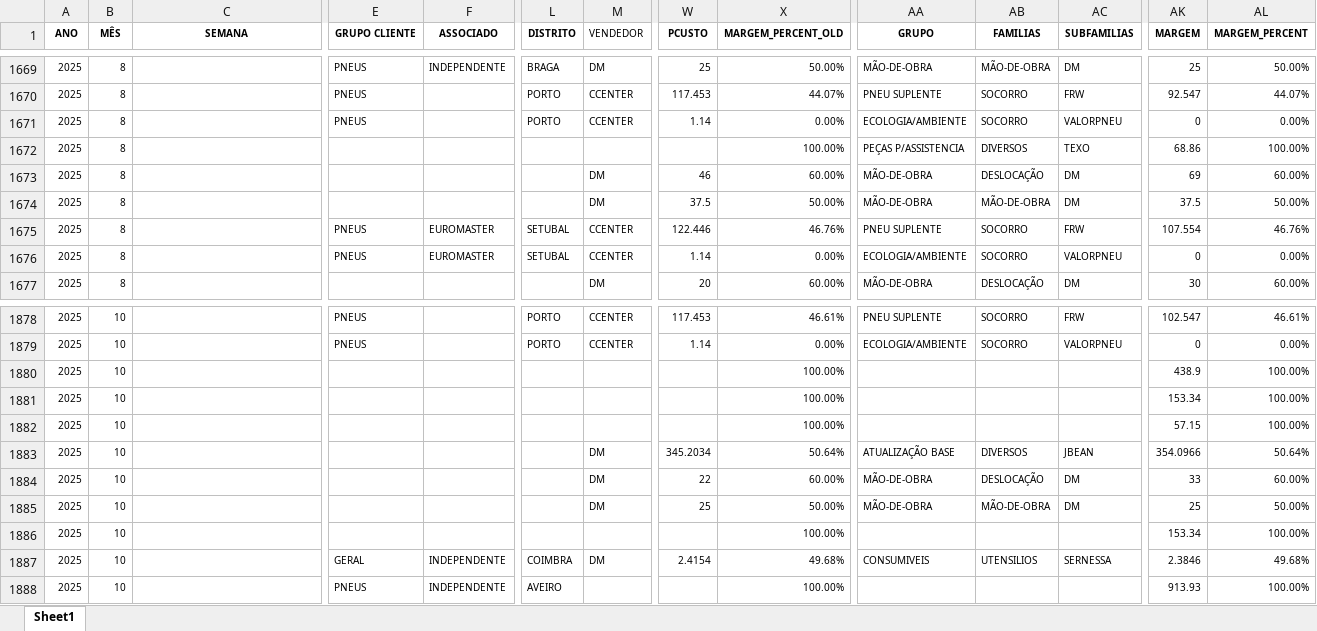
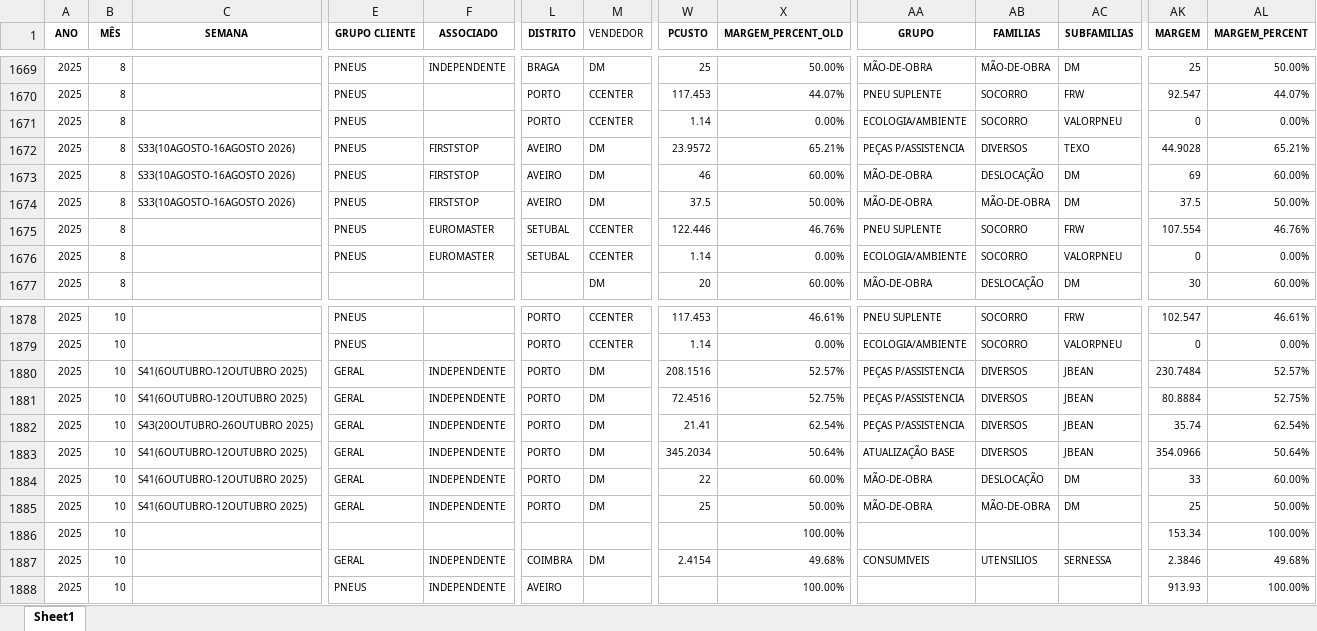
Before and after one commit to PedroM1976/DashboardDM, an Excel workbook: Vendas_preenchido_062026.xlsx, sheet Sheet1, drawn as a sheet; only a part is shown, gaps mark what is left out; values as stored, in another font and other column widths than the file's, no borders; the diff covers the shown part only; the diff names each change by its address in the sheet, - before the commit and + after, or states it on an @@ line.

```diff
--- a/Vendas_preenchido_062026.xlsx (sheet Sheet1)
+++ b/Vendas_preenchido_062026.xlsx (sheet Sheet1)
-C1672:C1674 (SEMANA): (empty)
+C1672:C1674 (SEMANA): S33(10AGOSTO-16AGOSTO 2026)
-E1672:E1674 (GRUPO CLIENTE): (empty)
+E1672:E1674 (GRUPO CLIENTE): PNEUS
-F1672:F1674 (ASSOCIADO): (empty)
+F1672:F1674 (ASSOCIADO): FIRSTSTOP
-L1672:L1674 (DISTRITO): (empty)
+L1672:L1674 (DISTRITO): AVEIRO
-M1672 (VENDEDOR): (empty)
+M1672 (VENDEDOR): DM
-W1672 (PCUSTO): (empty)
+W1672 (PCUSTO): 23.9572
-X1672 (MARGEM_PERCENT_OLD): 100.00%
+X1672 (MARGEM_PERCENT_OLD): 65.21%
-AK1672 (MARGEM): 68.86
+AK1672 (MARGEM): 44.9028
-AL1672 (MARGEM_PERCENT): 100.00%
+AL1672 (MARGEM_PERCENT): 65.21%
-C1880:C1881 (SEMANA): (empty)
+C1880:C1881 (SEMANA): S41(6OUTUBRO-12OUTUBRO 2025)
-E1880:E1885 (GRUPO CLIENTE): (empty)
+E1880:E1885 (GRUPO CLIENTE): GERAL
-F1880:F1885 (ASSOCIADO): (empty)
+F1880:F1885 (ASSOCIADO): INDEPENDENTE
-L1880:L1885 (DISTRITO): (empty)
+L1880:L1885 (DISTRITO): PORTO
-M1880:M1882 (VENDEDOR): (empty)
+M1880:M1882 (VENDEDOR): DM
-W1880 (PCUSTO): (empty)
+W1880 (PCUSTO): 208.1516
-X1880 (MARGEM_PERCENT_OLD): 100.00%
+X1880 (MARGEM_PERCENT_OLD): 52.57%
-AA1880:AA1882 (GRUPO): (empty)
+AA1880:AA1882 (GRUPO): PEÇAS P/ASSISTENCIA
-AB1880:AB1882 (FAMILIAS): (empty)
+AB1880:AB1882 (FAMILIAS): DIVERSOS
-AC1880:AC1882 (SUBFAMILIAS): (empty)
+AC1880:AC1882 (SUBFAMILIAS): JBEAN
-AK1880 (MARGEM): 438.9
+AK1880 (MARGEM): 230.7484
-AL1880 (MARGEM_PERCENT): 100.00%
+AL1880 (MARGEM_PERCENT): 52.57%
-W1881 (PCUSTO): (empty)
+W1881 (PCUSTO): 72.4516
-X1881 (MARGEM_PERCENT_OLD): 100.00%
+X1881 (MARGEM_PERCENT_OLD): 52.75%
-AK1881 (MARGEM): 153.34
+AK1881 (MARGEM): 80.8884
-AL1881 (MARGEM_PERCENT): 100.00%
+AL1881 (MARGEM_PERCENT): 52.75%
-C1882 (SEMANA): (empty)
+C1882 (SEMANA): S43(20OUTUBRO-26OUTUBRO 2025)
-W1882 (PCUSTO): (empty)
+W1882 (PCUSTO): 21.41
-X1882 (MARGEM_PERCENT_OLD): 100.00%
+X1882 (MARGEM_PERCENT_OLD): 62.54%
-AK1882 (MARGEM): 57.15
+AK1882 (MARGEM): 35.74
-AL1882 (MARGEM_PERCENT): 100.00%
+AL1882 (MARGEM_PERCENT): 62.54%
-C1883:C1885 (SEMANA): (empty)
+C1883:C1885 (SEMANA): S41(6OUTUBRO-12OUTUBRO 2025)
```
Also changed, not shown: 10 added rows, 497 edited cells and cell formats elsewhere in this sheet, formulas that keep their value, 3 other files.
